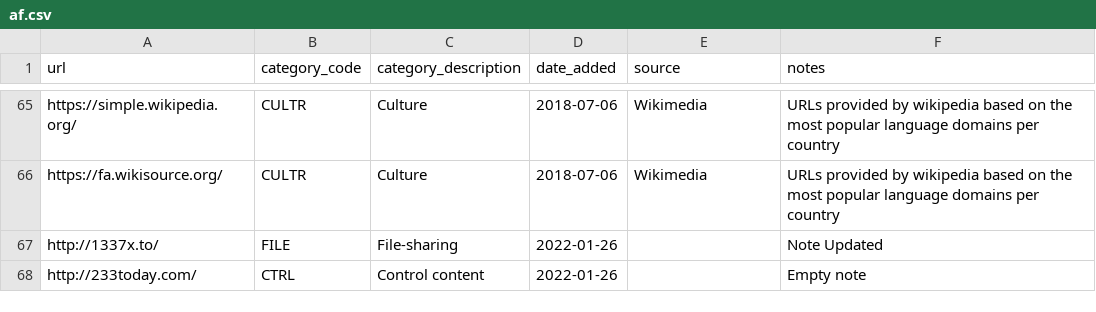
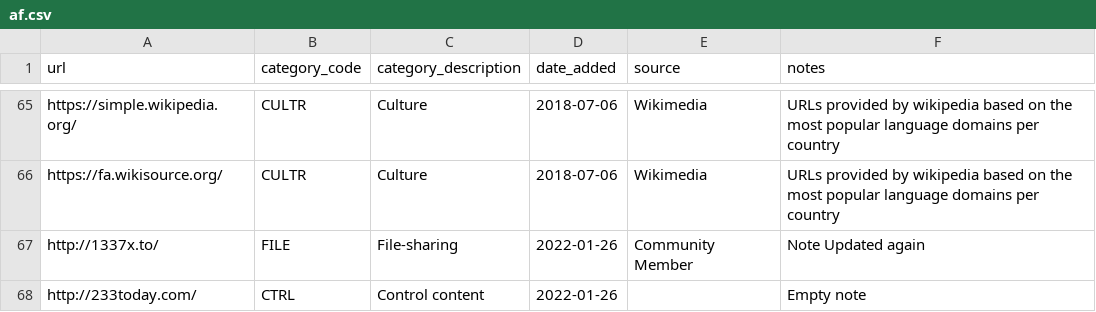
Before and after one commit to ooni/test-lists, a CSV file: lists/af.csv, drawn as a sheet; only a part is shown, gaps mark what is left out.

Commit message:
edited again. this should populate the 'source' column

```diff
--- a/lists/af.csv
+++ b/lists/af.csv
@@ -66,3 +66,3 @@ https://simple.wikipedia.org/,CULTR,Culture,2018-07-06,Wikimedia,URLs provided b
 https://fa.wikisource.org/,CULTR,Culture,2018-07-06,Wikimedia,URLs provided by wikipedia based on the most popular language domains per country
-http://1337x.to/,FILE,File-sharing,2022-01-26,,Note Updated
+http://1337x.to/,FILE,File-sharing,2022-01-26,Community Member,Note Updated again
 http://233today.com/,CTRL,Control content,2022-01-26,,Empty note
```
